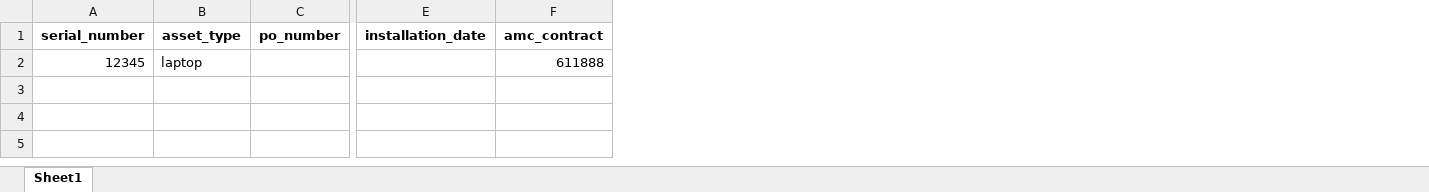
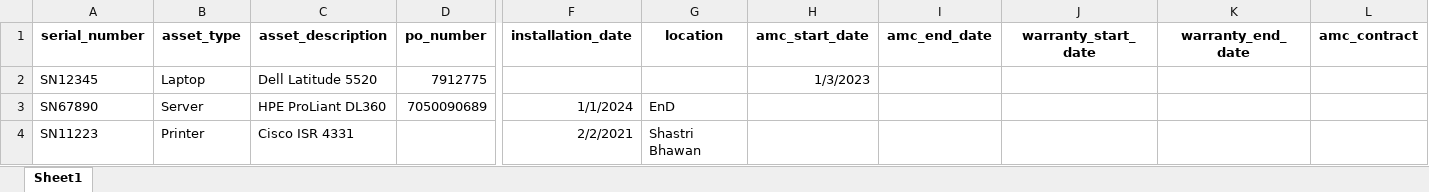
Before and after one commit to webant20/it_dashboard, an Excel workbook: media/sample_asset_upload.xlsx, sheet Sheet1, drawn as a sheet; only a part is shown, gaps mark what is left out; values as stored, in another font and other column widths than the file's, no borders; removed rows and columns are numbered as before the commit, all else as after; rows hold the shown columns only; the diff names each change by its address in the sheet, - before the commit and + after, or states it on an @@ line.

```diff
--- a/media/sample_asset_upload.xlsx (sheet Sheet1)
+++ b/media/sample_asset_upload.xlsx (sheet Sheet1)
+column C (asset_description), empty
+column G (location), empty
+column H (amc_start_date), empty
+column I (amc_end_date), empty
+column J (warranty_start_date), empty
+column K (warranty_end_date), empty
-row 2: 12345 | laptop |  |  | 611888
+row 2: SN12345 | Laptop | Dell Latitude 5520 | 7912775 |  |  | 1/3/2023
+row 3: SN67890 | Server | HPE ProLiant DL360 | 7050090689 | 1/1/2024 | EnD
+row 4: SN11223 | Printer | Cisco ISR 4331 |  | 2/2/2021 | Shastri Bhawan
```
Also changed, not shown: 8 other files.
